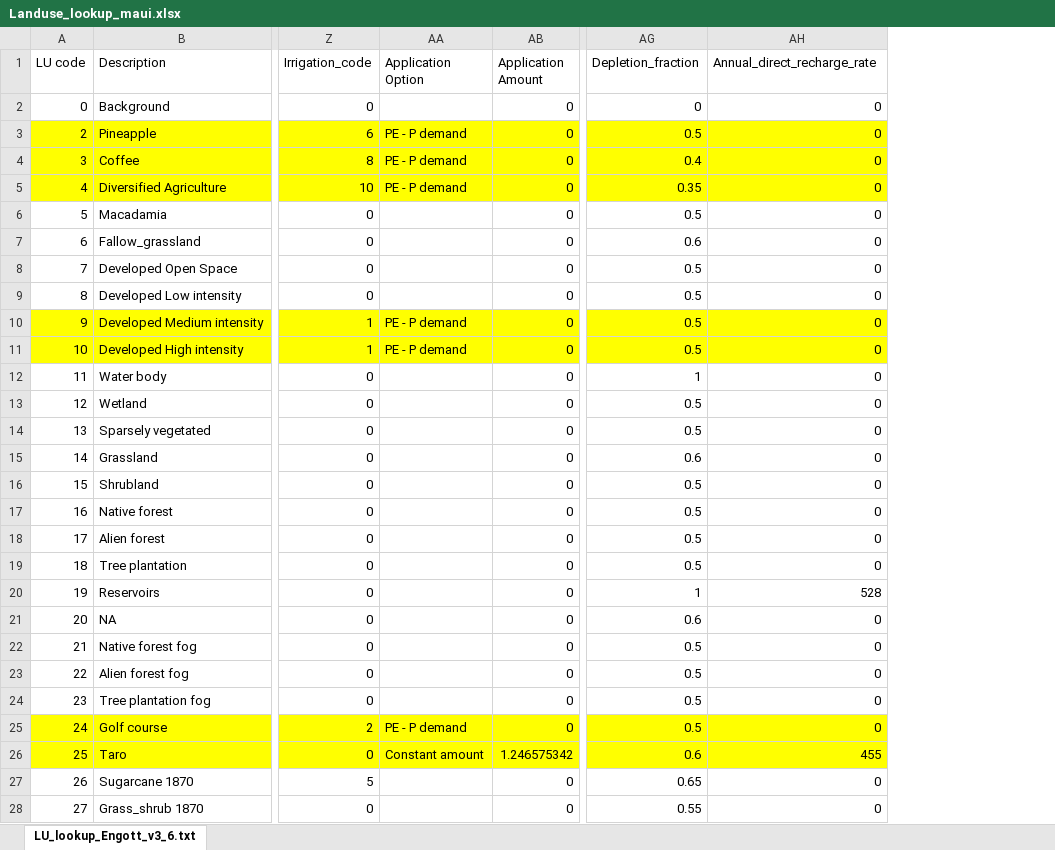
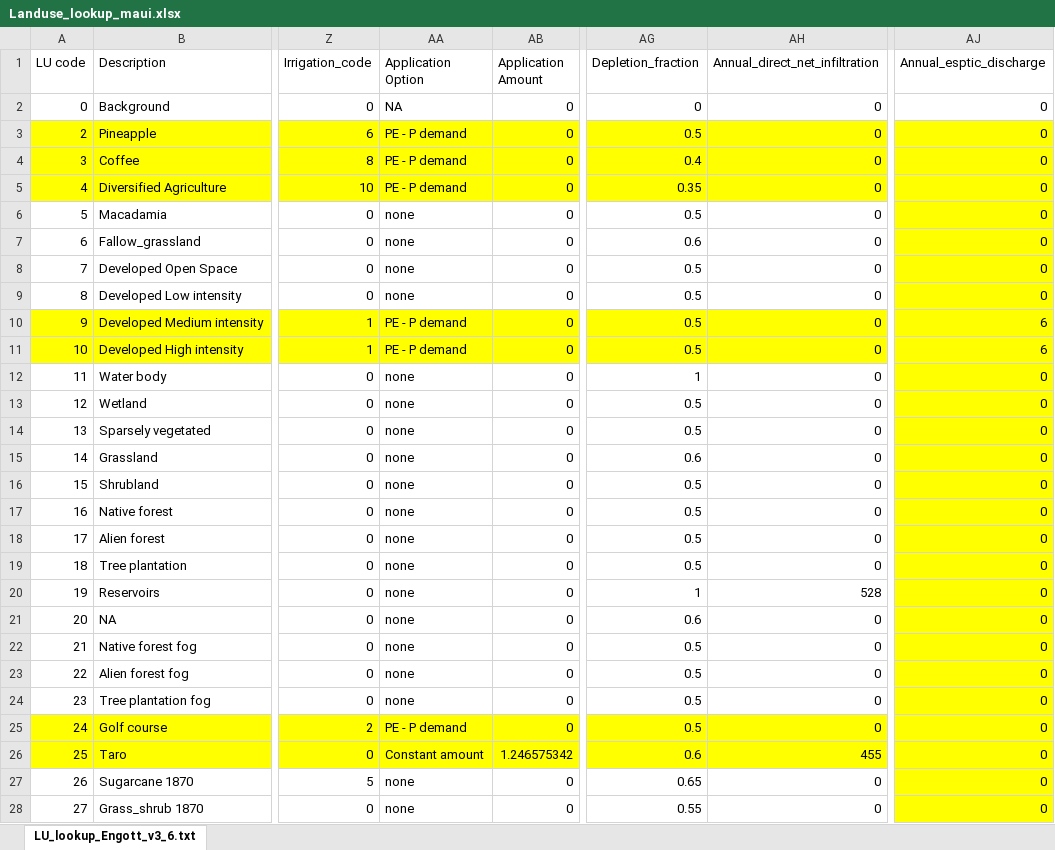
Before and after one commit to smwesten-usgs/swb2_examples, an Excel workbook: maui/std_input/Landuse_lookup_maui.xlsx, sheet LU_lookup_Engott_v3_6.txt, drawn as a sheet; only a part is shown, gaps mark what is left out; values as stored, in another font and other column widths than the file's, no borders; the diff covers the shown part only; the diff names each change by its address in the sheet, - before the commit and + after, or states it on an @@ line.

Commit message:
Minor changes to include faux septic system inputs.

```diff
--- a/maui/std_input/Landuse_lookup_maui.xlsx (sheet LU_lookup_Engott_v3_6.txt)
+++ b/maui/std_input/Landuse_lookup_maui.xlsx (sheet LU_lookup_Engott_v3_6.txt)
+column AJ (Annual_esptic_discharge), rows 2-28: 0 | 0 | 0 | 0 | 0 | 0 | 0 | 0 | 6 | 6 | 0 | 0 | 0 | 0 | 0 | 0 | 0 | 0 | 0 | 0 | 0 | 0 | 0 | 0 | 0 | 0 | 0
-AH1: Annual_direct_recharge_rate
+AH1: Annual_direct_net_infiltration
-AA2 (Application Option): (empty)
+AA2 (Application Option): NA
-AA6:AA9 (Application Option): (empty)
+AA6:AA9 (Application Option): none
-AA12:AA24 (Application Option): (empty)
+AA12:AA24 (Application Option): none
-AA27:AA28 (Application Option): (empty)
+AA27:AA28 (Application Option): none
```
Also changed, not shown: 3 edited cells elsewhere in this sheet, formulas that keep their value, 3 other files.
